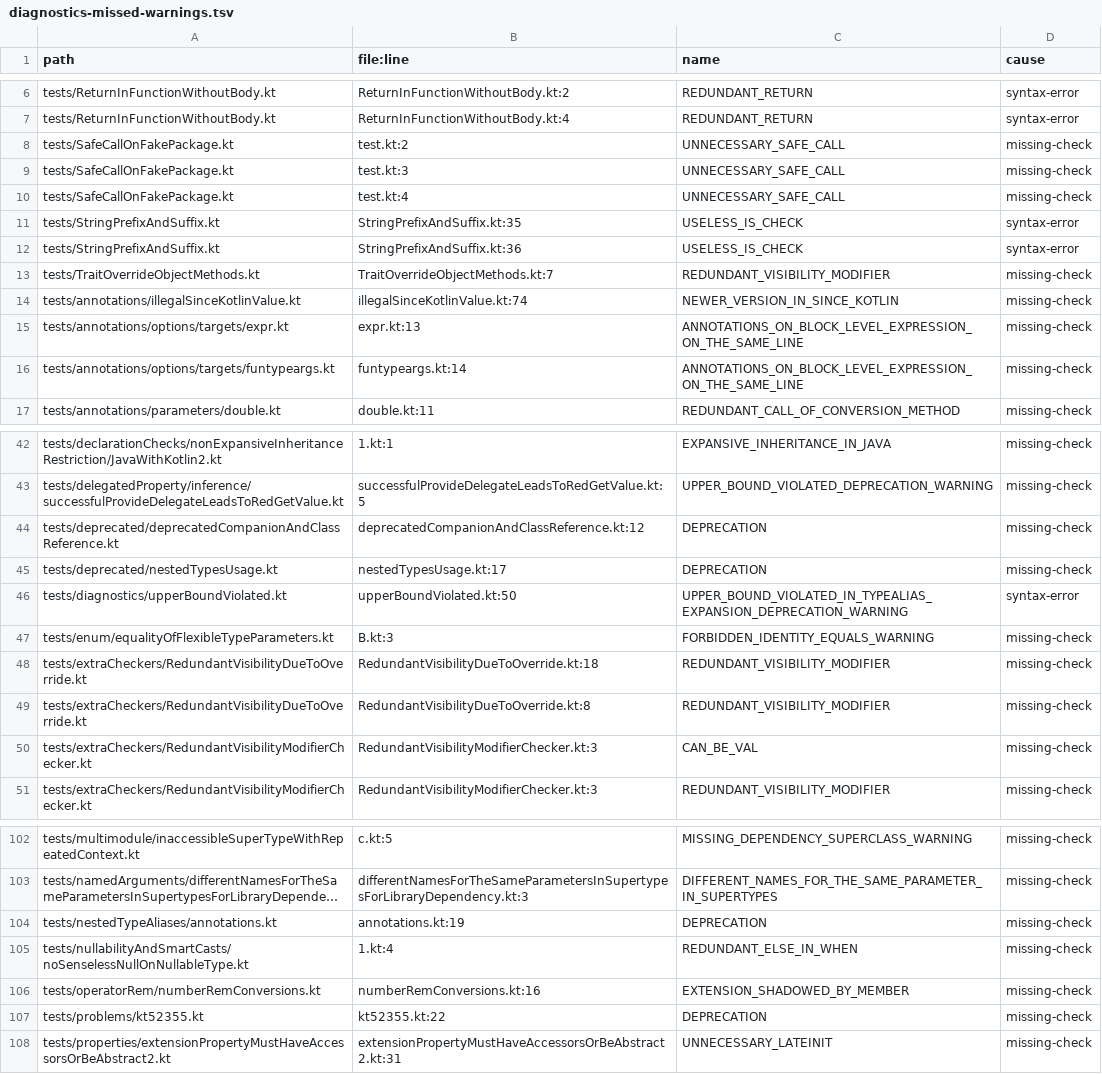
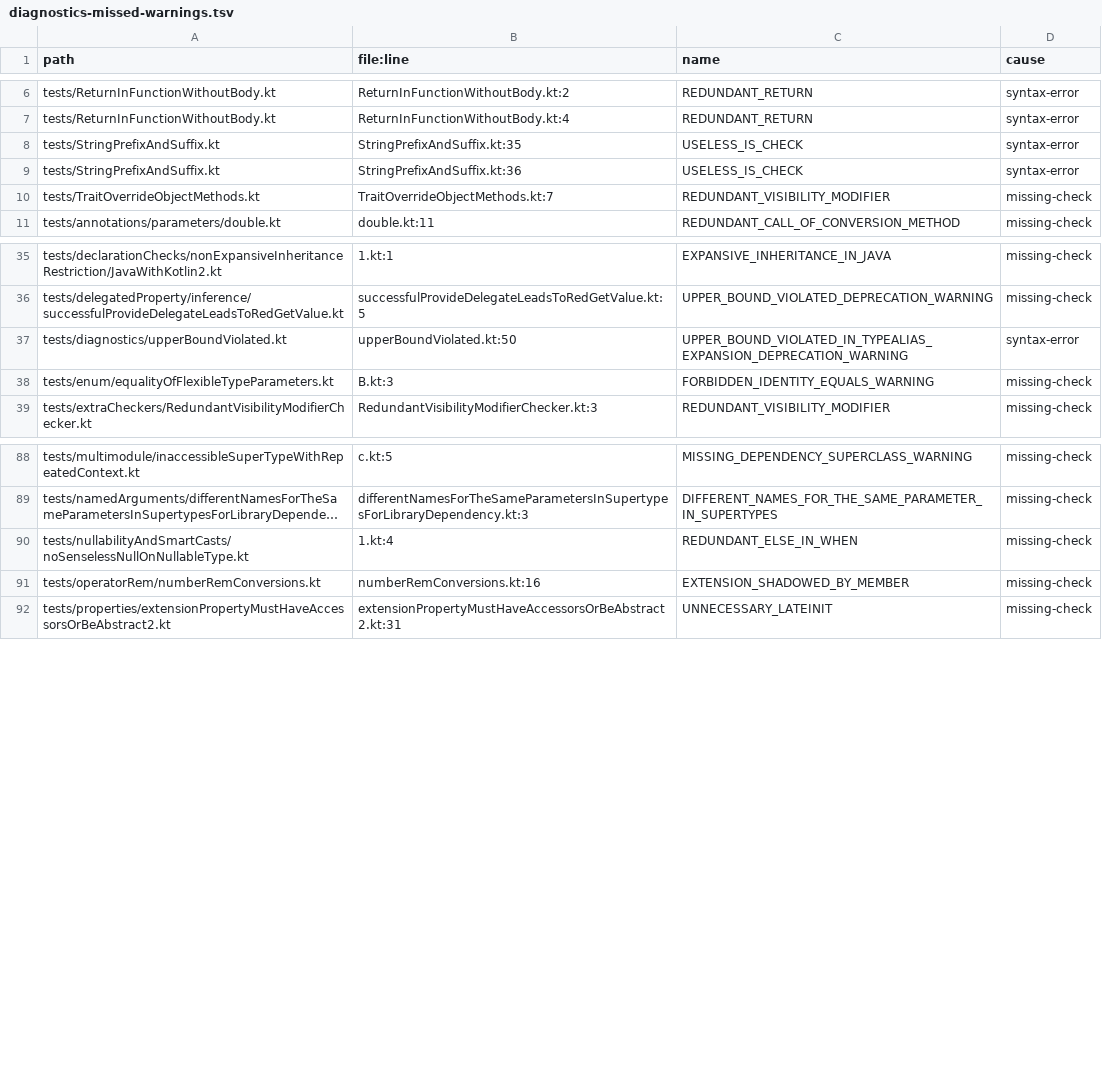
Before and after one commit to barteo/kotlin-compiler-go, a TSV file: bench/results/diagnostics-missed-warnings.tsv, drawn as a sheet; only a part is shown, gaps mark what is left out; long unchanged cells end in …; the diff covers the shown part only; the diff names each change by its address in the sheet, - before the commit and + after, or states it on an @@ line.

```diff
--- a/bench/results/diagnostics-missed-warnings.tsv
+++ b/bench/results/diagnostics-missed-warnings.tsv
-row 8: tests/SafeCallOnFakePackage.kt | test.kt:2 | UNNECESSARY_SAFE_CALL | missing-check
-row 9: tests/SafeCallOnFakePackage.kt | test.kt:3 | UNNECESSARY_SAFE_CALL | missing-check
-row 10: tests/SafeCallOnFakePackage.kt | test.kt:4 | UNNECESSARY_SAFE_CALL | missing-check
-row 14: tests/annotations/illegalSinceKotlinValue.kt | illegalSinceKotlinValue.kt:74 | NEWER_VERSION_IN_SINCE_KOTLIN | missing-check
-row 15: tests/annotations/options/targets/expr.kt | expr.kt:13 | ANNOTATIONS_ON_BLOCK_LEVEL_EXPRESSION_ON_THE_SAME_LINE | missing-check
-row 16: tests/annotations/options/targets/funtypeargs.kt | funtypeargs.kt:14 | ANNOTATIONS_ON_BLOCK_LEVEL_EXPRESSION_ON_THE_SAME_LINE | missing-check
-row 44: tests/deprecated/deprecatedCompanionAndClassReference.kt | deprecatedCompanionAndClassReference.kt:12 | DEPRECATION | missing-check
-row 45: tests/deprecated/nestedTypesUsage.kt | nestedTypesUsage.kt:17 | DEPRECATION | missing-check
-row 48: tests/extraCheckers/RedundantVisibilityDueToOverride.kt | RedundantVisibilityDueToOverride.kt:18 | REDUNDANT_VISIBILITY_MODIFIER | missing-check
-row 49: tests/extraCheckers/RedundantVisibilityDueToOverride.kt | RedundantVisibilityDueToOverride.kt:8 | REDUNDANT_VISIBILITY_MODIFIER | missing-check
-row 50: tests/extraCheckers/RedundantVisibilityModifierChecker.kt | RedundantVisibilityModifierChecker.kt:3 | CAN_BE_VAL | missing-check
-row 104: tests/nestedTypeAliases/annotations.kt | annotations.kt:19 | DEPRECATION | missing-check
-row 107: tests/problems/kt52355.kt | kt52355.kt:22 | DEPRECATION | missing-check
```
Also changed, not shown: 8 removed rows elsewhere in this file, bench/results/diagnostics-missed.tsv, bench/results/diagnostics.tsv, 2 other files.
